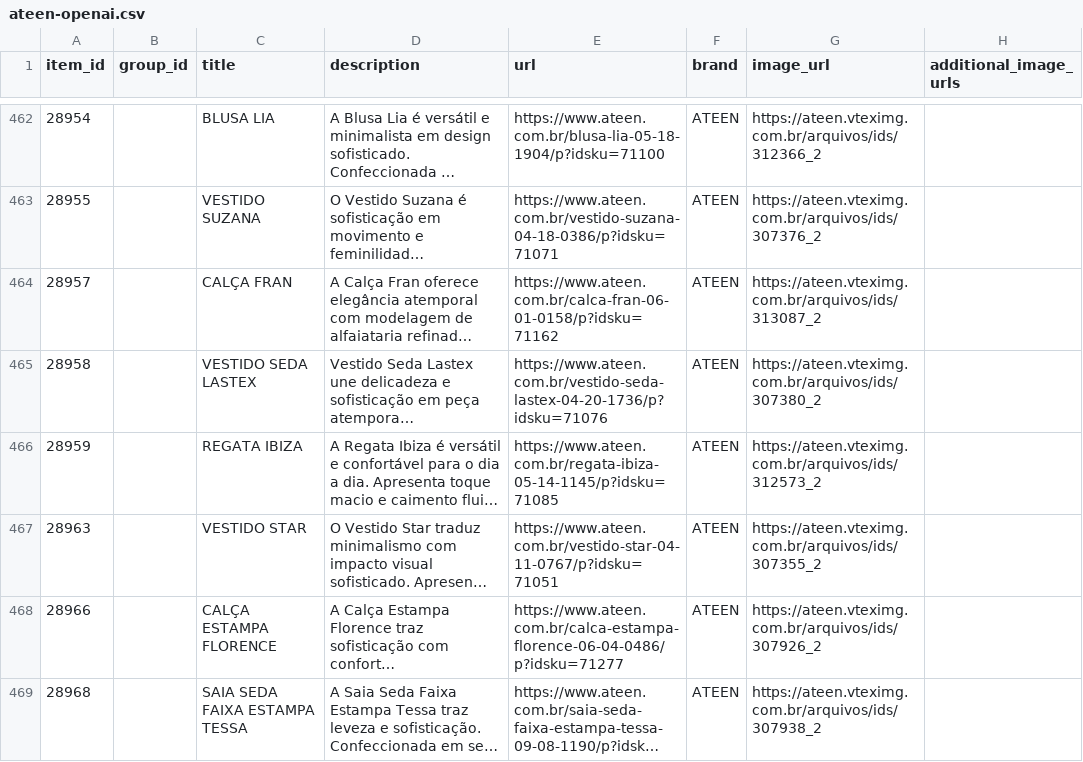
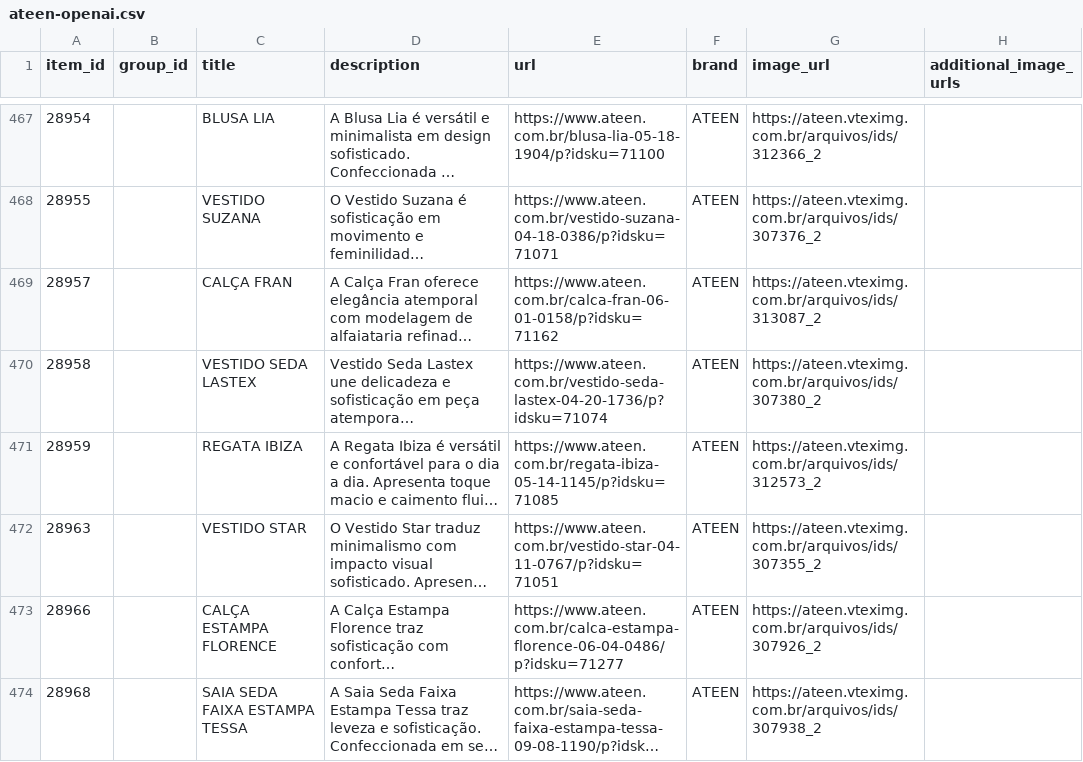
Before and after one commit to gestaoanuncios-coder/ateen-feed, a CSV file: docs/ateen-openai.csv, drawn as a sheet; only a part is shown, gaps mark what is left out; long unchanged cells end in …; addresses are those after the commit; the diff covers the shown part only; the diff names each change by its address in the sheet, - before the commit and + after, or states it on an @@ line.

```diff
--- a/docs/ateen-openai.csv
+++ b/docs/ateen-openai.csv
-E470 (url): https://www.ateen.com.br/vestido-seda-lastex-04-20-1736/p?idsku=71076
+E470 (url): https://www.ateen.com.br/vestido-seda-lastex-04-20-1736/p?idsku=71074
```
Also changed, not shown: 7 added rows, 2 removed rows and 17 edited cells elsewhere in this file.
